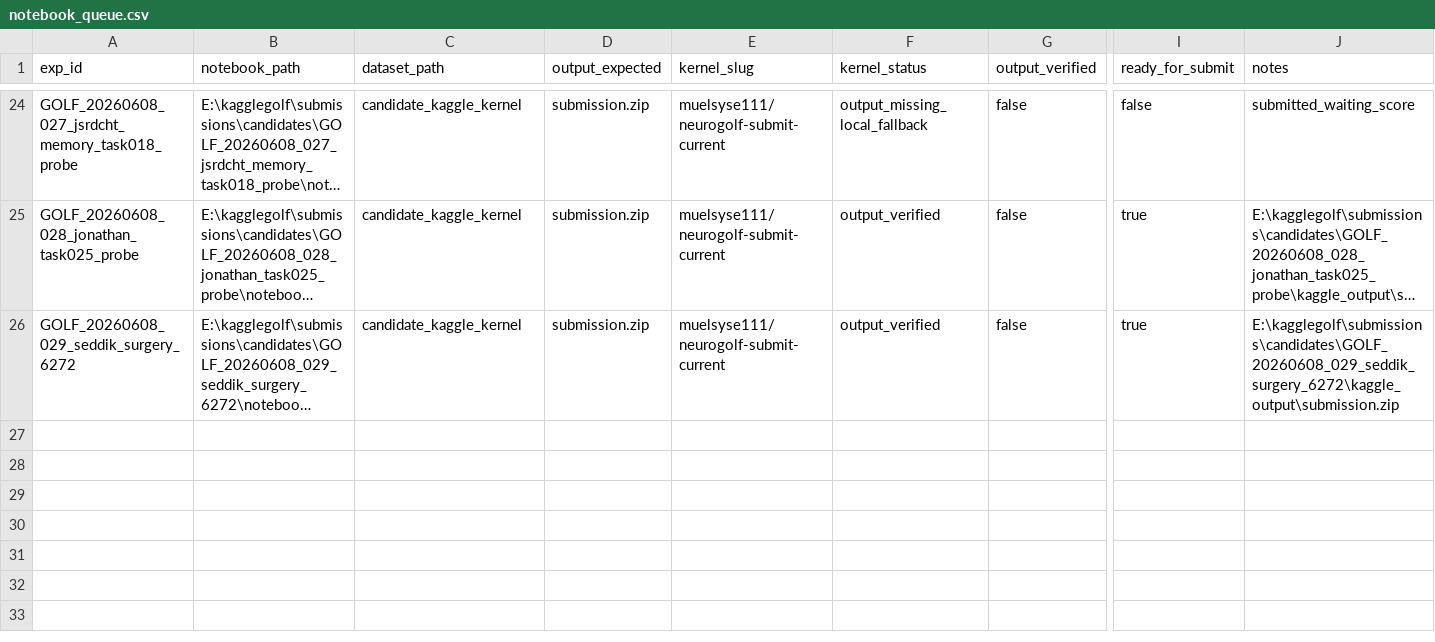
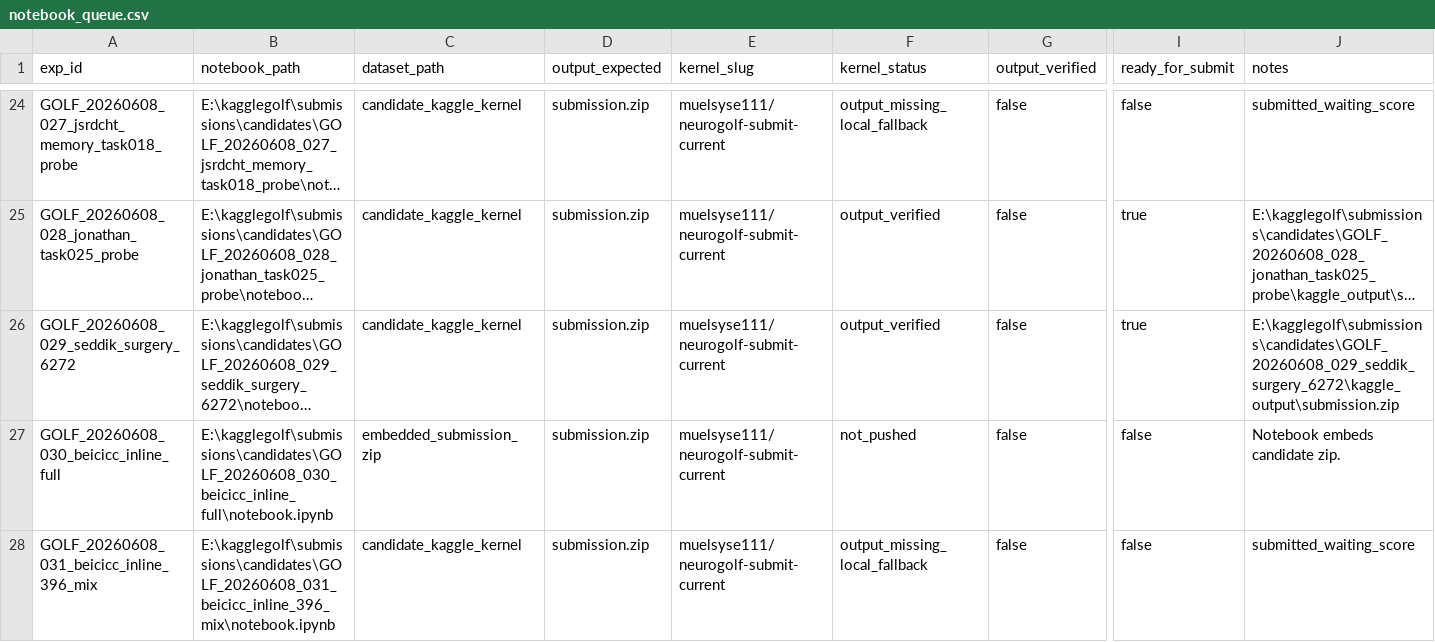
Before and after one commit to whzy3185/kagglegolf, a CSV file: experiments/notebook_queue.csv, drawn as a sheet; only a part is shown, gaps mark what is left out; long unchanged cells end in …; rows hold the shown columns only; the diff names each change by its address in the sheet, - before the commit and + after, or states it on an @@ line.

Commit message:
exp: normalize beicicc function-domain bundle

```diff
--- a/experiments/notebook_queue.csv
+++ b/experiments/notebook_queue.csv
+row 27: GOLF_20260608_030_beicicc_inline_full | E:\kagglegolf\submissions\candidates\GOLF_20260608_030_beicicc_inline_full\notebook.ipynb | embedded_submission_zip | submission.zip | muelsyse111/neurogolf-submit-current | not_pushed | false | false | Notebook embeds candidate zip.
+row 28: GOLF_20260608_031_beicicc_inline_396_mix | E:\kagglegolf\submissions\candidates\GOLF_20260608_031_beicicc_inline_396_mix\notebook.ipynb | candidate_kaggle_kernel | submission.zip | muelsyse111/neurogolf-submit-current | output_missing_local_fallback | false | false | submitted_waiting_score
```
Also changed, not shown: task_bank/aggressive_change_scores.csv, task_bank/task_submission_delta.csv, 55 other files.
